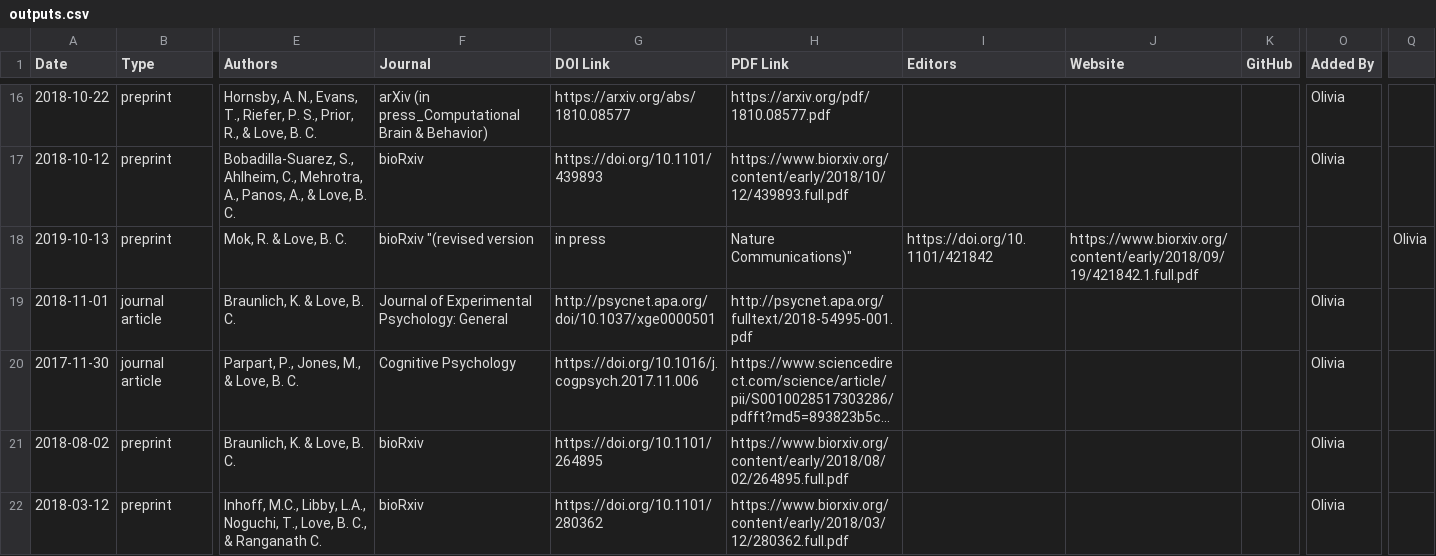
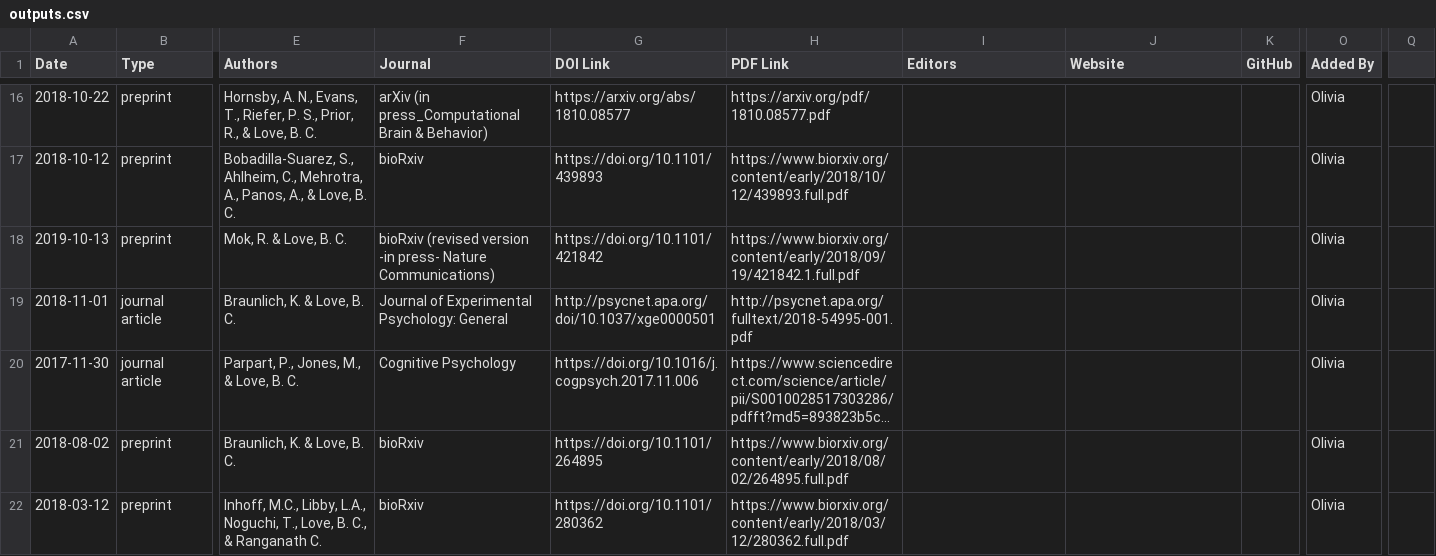
Before and after one commit to lovebc/lovebc.github.io, a CSV file: _data/outputs.csv, drawn as a sheet; only a part is shown, gaps mark what is left out; long unchanged cells end in …; the diff names each change by its address in the sheet, - before the commit and + after, or states it on an @@ line.

Commit message:
Update outputs.csv

```diff
--- a/_data/outputs.csv
+++ b/_data/outputs.csv
-F18 (Journal): bioRxiv "(revised version
+F18 (Journal): bioRxiv (revised version -in press- Nature Communications)
-G18 (DOI Link): in press
+G18 (DOI Link): https://doi.org/10.1101/421842
-H18 (PDF Link): Nature Communications)"
+H18 (PDF Link): https://www.biorxiv.org/content/early/2018/09/19/421842.1.full.pdf
-I18 (Editors): https://doi.org/10.1101/421842
+I18 (Editors): (empty)
-J18 (Website): https://www.biorxiv.org/content/early/2018/09/19/421842.1.full.pdf
+J18 (Website): (empty)
-O18 (Added By): (empty)
+O18 (Added By): Olivia
-Q18: Olivia
+Q18: (empty)
```
